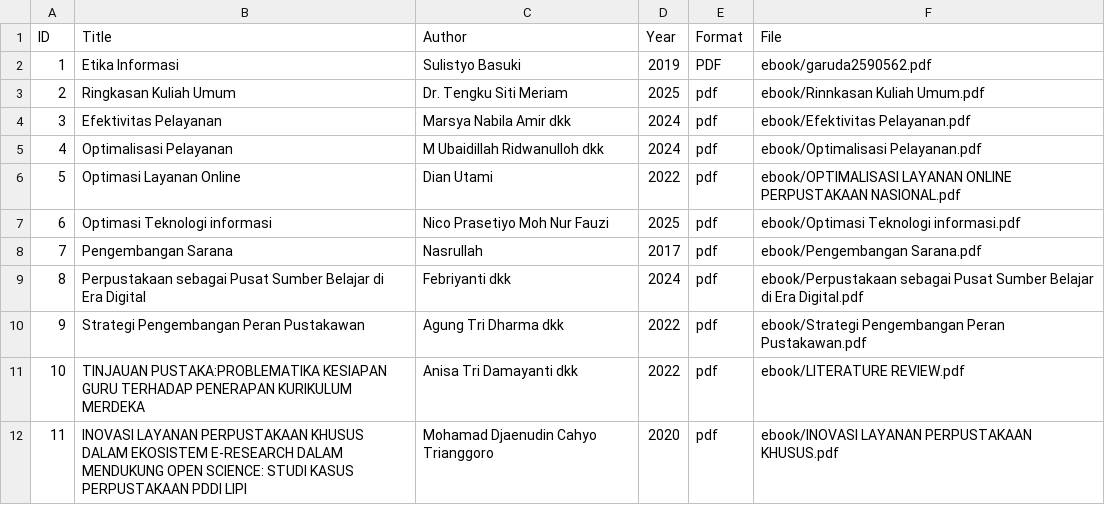
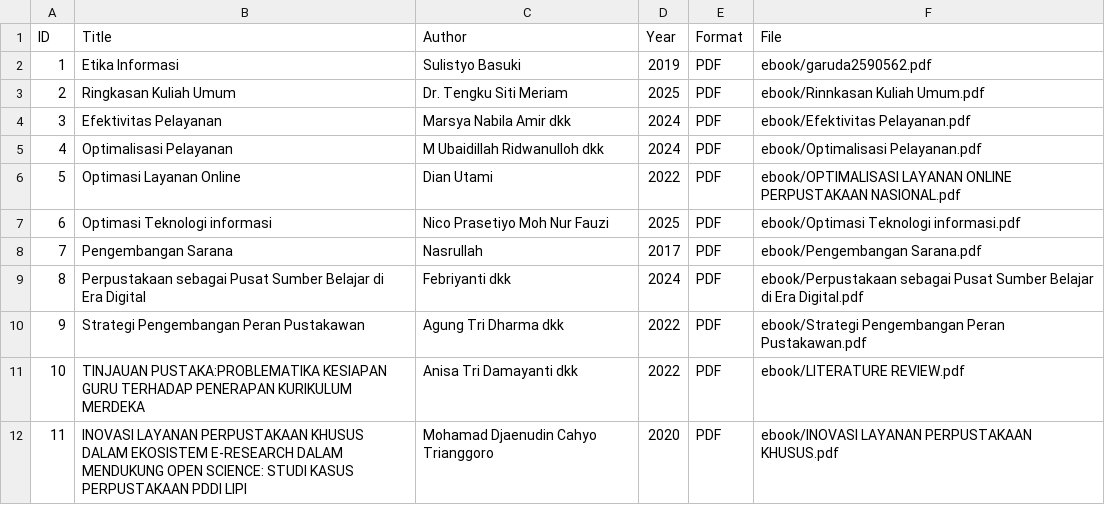
Before and after one commit to hfaris031/digitallibrary, a CSV file: metadata/metadata.csv, drawn as a sheet.

Commit message:
Update metadata.csv

```diff
--- a/metadata/metadata.csv
+++ b/metadata/metadata.csv
@@ -2,11 +2,11 @@ ID, Title, Author, Year, Format, File
 1,Etika Informasi, Sulistyo Basuki, 2019,PDF, ebook/garuda2590562.pdf
-2,Ringkasan Kuliah Umum, Dr. Tengku Siti Meriam, 2025,pdf, ebook/Rinnkasan Kuliah Umum.pdf
-3,Efektivitas Pelayanan, Marsya Nabila Amir dkk, 2024,pdf, ebook/Efektivitas Pelayanan.pdf
-4,Optimalisasi Pelayanan, M Ubaidillah Ridwanulloh dkk, 2024,pdf, ebook/Optimalisasi Pelayanan.pdf
-5,Optimasi Layanan Online, Dian Utami,2022,pdf, ebook/OPTIMALISASI LAYANAN ONLINE PERPUSTAKAAN NASIONAL.pdf
-6,Optimasi Teknologi informasi, Nico Prasetiyo Moh Nur Fauzi, 2025,pdf, ebook/Optimasi Teknologi informasi.pdf
-7,Pengembangan Sarana, Nasrullah, 2017,pdf, ebook/Pengembangan Sarana.pdf
-8,Perpustakaan sebagai Pusat Sumber Belajar di Era Digital, Febriyanti dkk, 2024,pdf, ebook/Perpustakaan sebagai Pusat Sumber Belajar di Era Digital.pdf
-9,Strategi Pengembangan Peran Pustakawan, Agung Tri Dharma dkk, 2022,pdf, ebook/Strategi Pengembangan Peran Pustakawan.pdf
-10,TINJAUAN PUSTAKA:PROBLEMATIKA KESIAPAN GURU TERHADAP PENERAPAN KURIKULUM MERDEKA, Anisa Tri Damayanti dkk, 2022,pdf, ebook/LITERATURE REVIEW.pdf
-11,INOVASI LAYANAN PERPUSTAKAAN KHUSUS DALAM EKOSISTEM E-RESEARCH DALAM MENDUKUNG OPEN SCIENCE: STUDI KASUS PERPUSTAKAAN PDDI LIPI, Mohamad Djaenudin Cahyo Trianggoro, 2020,pdf, ebook/INOVASI LAYANAN PERPUSTAKAAN KHUSUS.pdf
+2,Ringkasan Kuliah Umum, Dr. Tengku Siti Meriam, 2025,PDF, ebook/Rinnkasan Kuliah Umum.pdf
+3,Efektivitas Pelayanan, Marsya Nabila Amir dkk, 2024,PDF, ebook/Efektivitas Pelayanan.pdf
+4,Optimalisasi Pelayanan, M Ubaidillah Ridwanulloh dkk, 2024,PDF, ebook/Optimalisasi Pelayanan.pdf
+5,Optimasi Layanan Online, Dian Utami,2022,PDF, ebook/OPTIMALISASI LAYANAN ONLINE PERPUSTAKAAN NASIONAL.pdf
+6,Optimasi Teknologi informasi, Nico Prasetiyo Moh Nur Fauzi, 2025,PDF, ebook/Optimasi Teknologi informasi.pdf
+7,Pengembangan Sarana, Nasrullah, 2017,PDF, ebook/Pengembangan Sarana.pdf
+8,Perpustakaan sebagai Pusat Sumber Belajar di Era Digital, Febriyanti dkk, 2024,PDF, ebook/Perpustakaan sebagai Pusat Sumber Belajar di Era Digital.pdf
+9,Strategi Pengembangan Peran Pustakawan, Agung Tri Dharma dkk, 2022,PDF, ebook/Strategi Pengembangan Peran Pustakawan.pdf
+10,TINJAUAN PUSTAKA:PROBLEMATIKA KESIAPAN GURU TERHADAP PENERAPAN KURIKULUM MERDEKA, Anisa Tri Damayanti dkk, 2022,PDF, ebook/LITERATURE REVIEW.pdf
+11,INOVASI LAYANAN PERPUSTAKAAN KHUSUS DALAM EKOSISTEM E-RESEARCH DALAM MENDUKUNG OPEN SCIENCE: STUDI KASUS PERPUSTAKAAN PDDI LIPI, Mohamad Djaenudin Cahyo Trianggoro, 2020,PDF, ebook/INOVASI LAYANAN PERPUSTAKAAN KHUSUS.pdf
```
